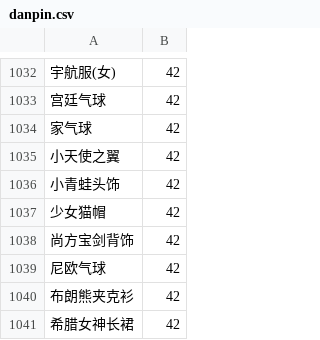
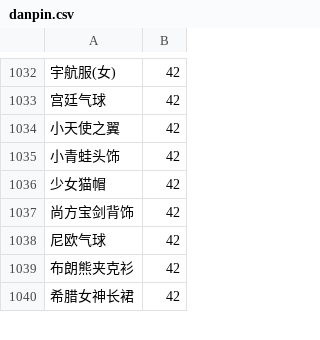
Before and after one commit to amimibear/KartRider, a CSV file: PinJian/danpin.csv, drawn as a sheet; only a part is shown, gaps mark what is left out; the diff names each change by its address in the sheet, - before the commit and + after, or states it on an @@ line.

```diff
--- a/PinJian/danpin.csv
+++ b/PinJian/danpin.csv
-row 1034: 家气球 | 42
```
Also changed, not shown: 1 other file.
